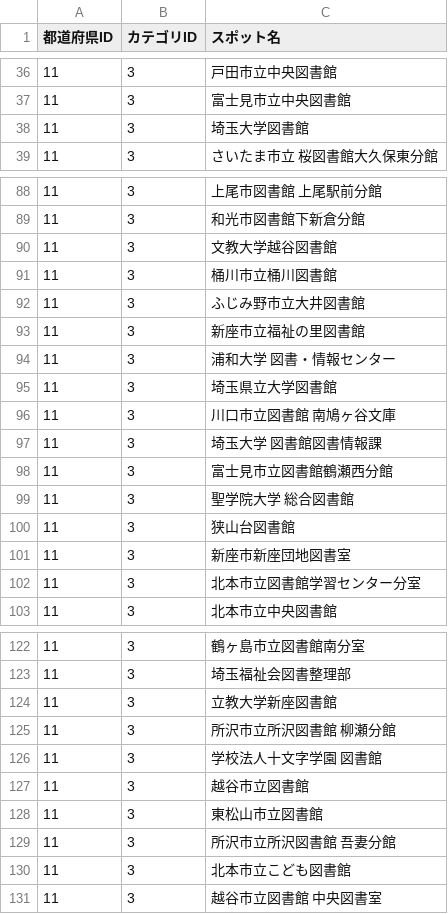
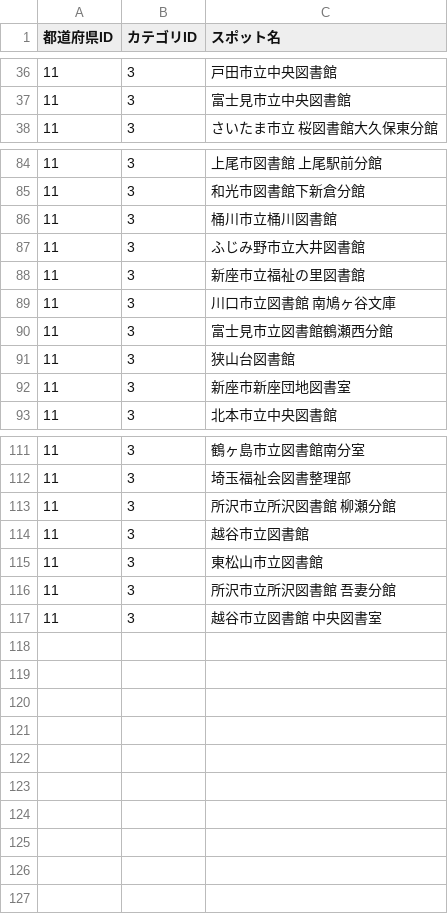
Before and after one commit to Yuki11saitou/LearnLocator, a CSV file: lib/spot.csv, drawn as a sheet; only a part is shown, gaps mark what is left out; the diff covers the shown part only.

```diff
--- a/lib/spot.csv
+++ b/lib/spot.csv
@@ -37,3 +37,2 @@
 11,3,富士見市立中央図書館
-11,3,埼玉大学図書館
 11,3,さいたま市立 桜図書館大久保東分館
@@ -89,3 +85,2 @@
 11,3,和光市図書館下新倉分館
-11,3,文教大学越谷図書館
 11,3,桶川市立桶川図書館
@@ -93,11 +88,6 @@
 11,3,新座市立福祉の里図書館
-11,3,浦和大学 図書・情報センター
-11,3,埼玉県立大学図書館
 11,3,川口市立図書館 南鳩ヶ谷文庫
-11,3,埼玉大学 図書館図書情報課
 11,3,富士見市立図書館鶴瀬西分館
-11,3,聖学院大学 総合図書館
 11,3,狭山台図書館
 11,3,新座市新座団地図書室
-11,3,北本市立図書館学習センター分室
 11,3,北本市立中央図書館
@@ -123,5 +112,3 @@
 11,3,埼玉福祉会図書整理部
-11,3,立教大学新座図書館
 11,3,所沢市立所沢図書館 柳瀬分館
-11,3,学校法人十文字学園 図書館
 11,3,越谷市立図書館
@@ -129,3 +116,2 @@
 11,3,所沢市立所沢図書館 吾妻分館
-11,3,北本市立こども図書館
 11,3,越谷市立図書館 中央図書室
```
Also changed, not shown: 4 removed rows elsewhere in this file, 1 other file.
